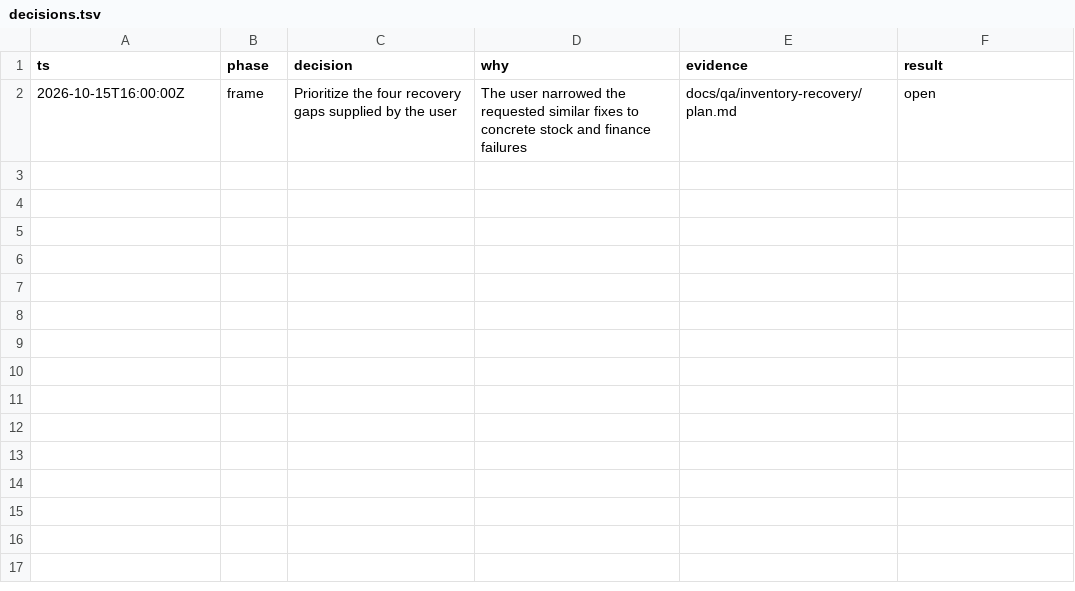
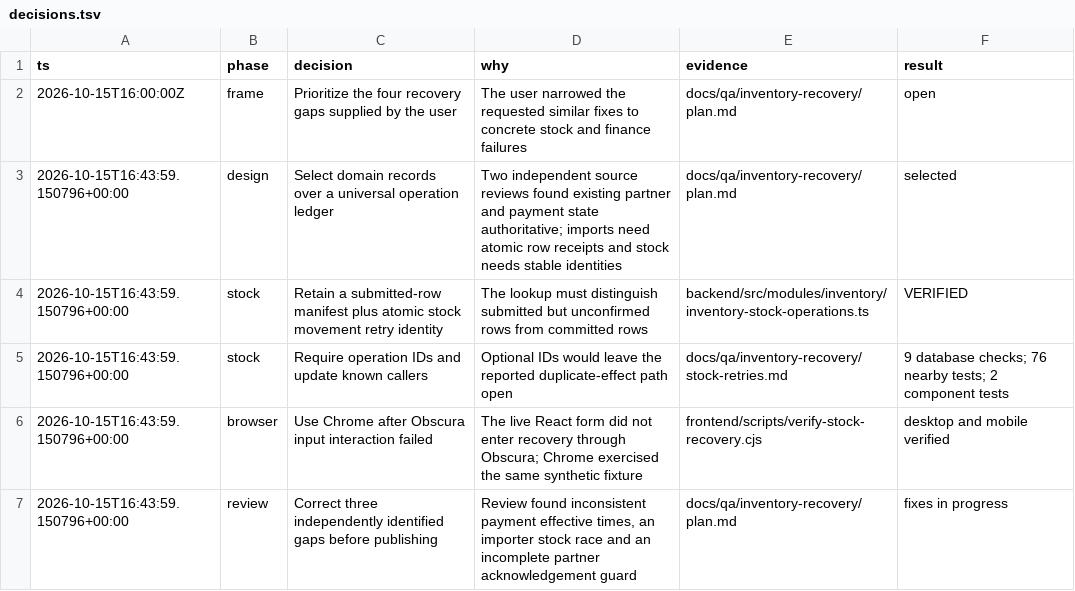
Before and after one commit to nareshshah139/Clinic_Management_System, a TSV file: docs/qa/inventory-recovery/decisions.tsv, drawn as a sheet.

Commit message:
fix(inventory): make stock operation retries preserve committed effects

```diff
--- a/docs/qa/inventory-recovery/decisions.tsv
+++ b/docs/qa/inventory-recovery/decisions.tsv
@@ -2 +2,6 @@ ts	phase	decision	why	evidence	result
 2026-10-15T16:00:00Z	frame	Prioritize the four recovery gaps supplied by the user	The user narrowed the requested similar fixes to concrete stock and finance failures	docs/qa/inventory-recovery/plan.md	open
+2026-10-15T16:43:59.150796+00:00	design	Select domain records over a universal operation ledger	Two independent source reviews found existing partner and payment state authoritative; imports need atomic row receipts and stock needs stable identities	docs/qa/inventory-recovery/plan.md	selected
+2026-10-15T16:43:59.150796+00:00	stock	Retain a submitted-row manifest plus atomic stock movement retry identity	The lookup must distinguish submitted but unconfirmed rows from committed rows	backend/src/modules/inventory/inventory-stock-operations.ts	VERIFIED
+2026-10-15T16:43:59.150796+00:00	stock	Require operation IDs and update known callers	Optional IDs would leave the reported duplicate-effect path open	docs/qa/inventory-recovery/stock-retries.md	9 database checks; 76 nearby tests; 2 component tests
+2026-10-15T16:43:59.150796+00:00	browser	Use Chrome after Obscura input interaction failed	The live React form did not enter recovery through Obscura; Chrome exercised the same synthetic fixture	frontend/scripts/verify-stock-recovery.cjs	desktop and mobile verified
+2026-10-15T16:43:59.150796+00:00	review	Correct three independently identified gaps before publishing	Review found inconsistent payment effective times, an importer stock race and an incomplete partner acknowledgement guard	docs/qa/inventory-recovery/plan.md	fixes in progress
```
Also changed, not shown: 16 other files.
